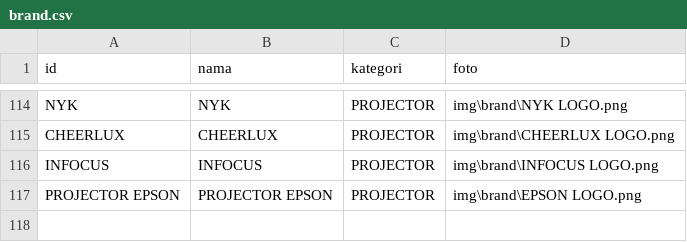
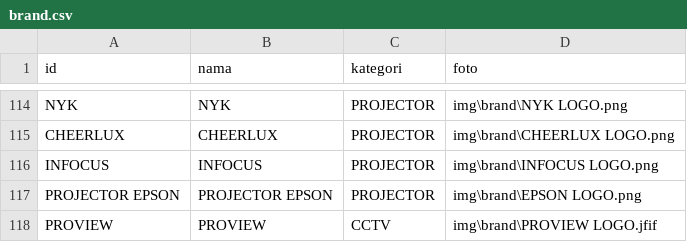
Before and after one commit to fendyfreelancestore/fendyfreelancestore, a CSV file: brand.csv, drawn as a sheet; only a part is shown, gaps mark what is left out; the diff names each change by its address in the sheet, - before the commit and + after, or states it on an @@ line.

```diff
--- a/brand.csv
+++ b/brand.csv
+row 118: PROVIEW | PROVIEW | CCTV | img\brand\PROVIEW LOGO.jfif
```
Also changed, not shown: produk.csv.
